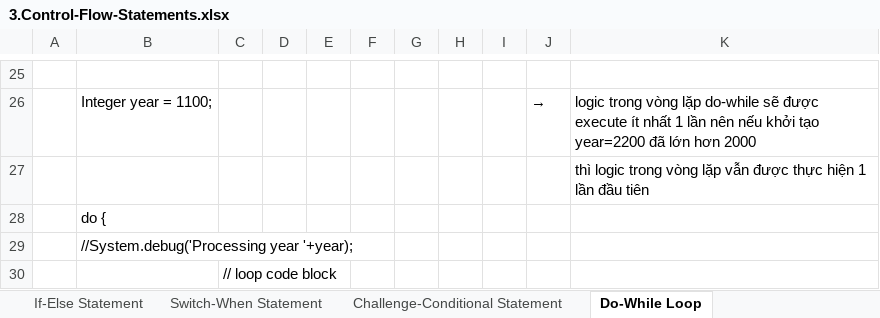
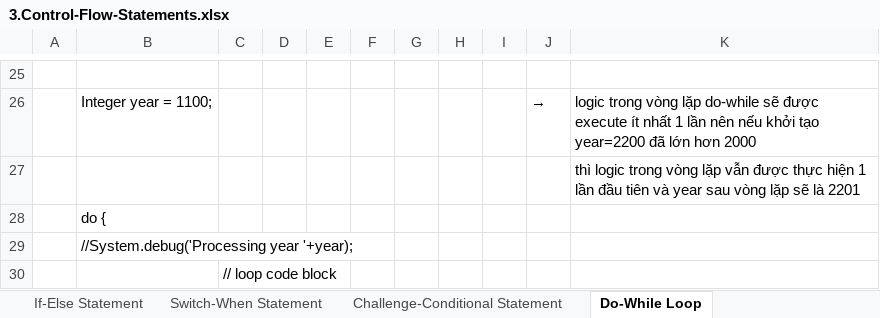
Before and after one commit to hikarihust/salesforce, an Excel workbook: me/3.Control-Flow-Statements.xlsx, sheet Do-While Loop, drawn as a sheet; only a part is shown, gaps mark what is left out; values as stored, in another font and other column widths than the file's, no borders; charts and pictures not drawn; the diff names each change by its address in the sheet, - before the commit and + after, or states it on an @@ line.

Commit message:
Challenge - Do-While Loop

```diff
--- a/me/3.Control-Flow-Statements.xlsx (sheet Do-While Loop)
+++ b/me/3.Control-Flow-Statements.xlsx (sheet Do-While Loop)
-K27: …đầu tiên
+K27: …đầu tiên và year sau vòng lặp sẽ là 2201
```
Also changed, not shown: other sheet tabs, charts or pictures, 2 other files.
